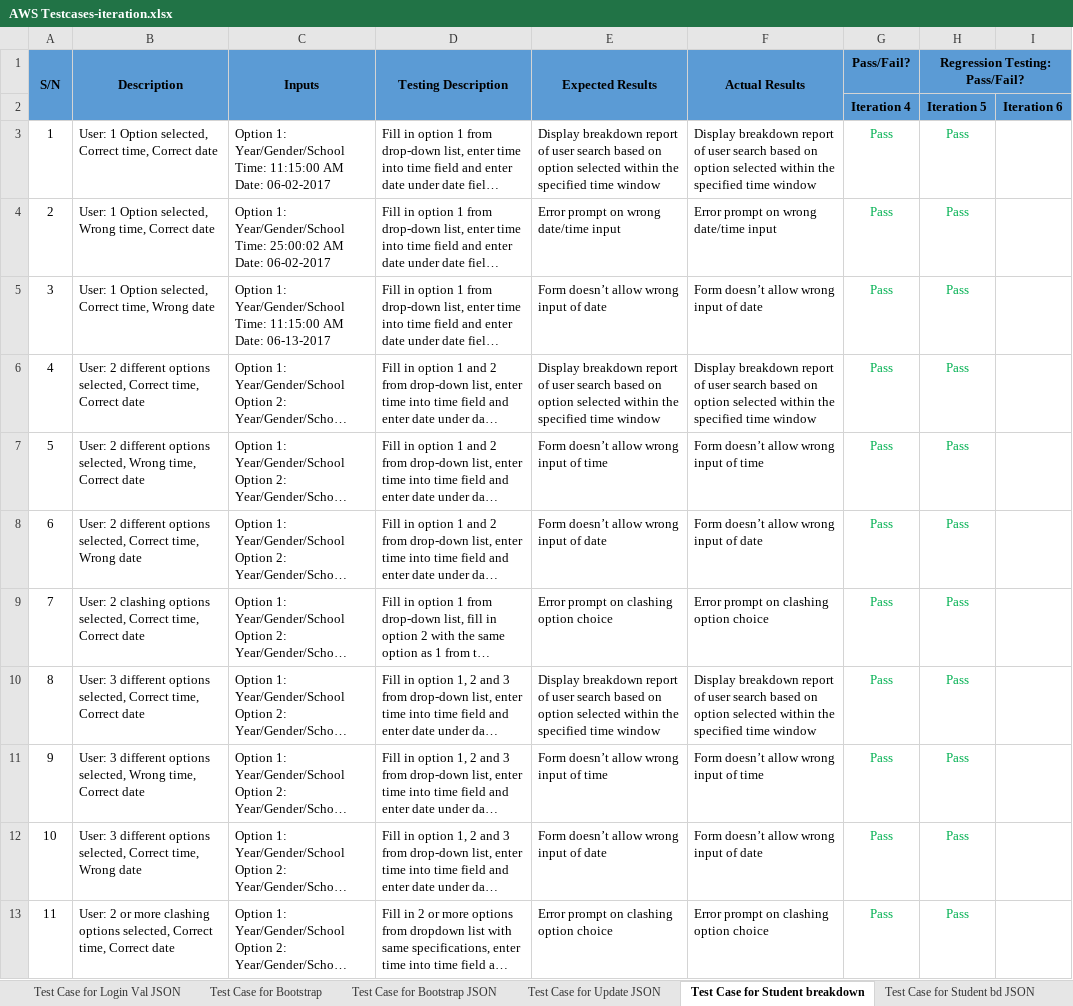
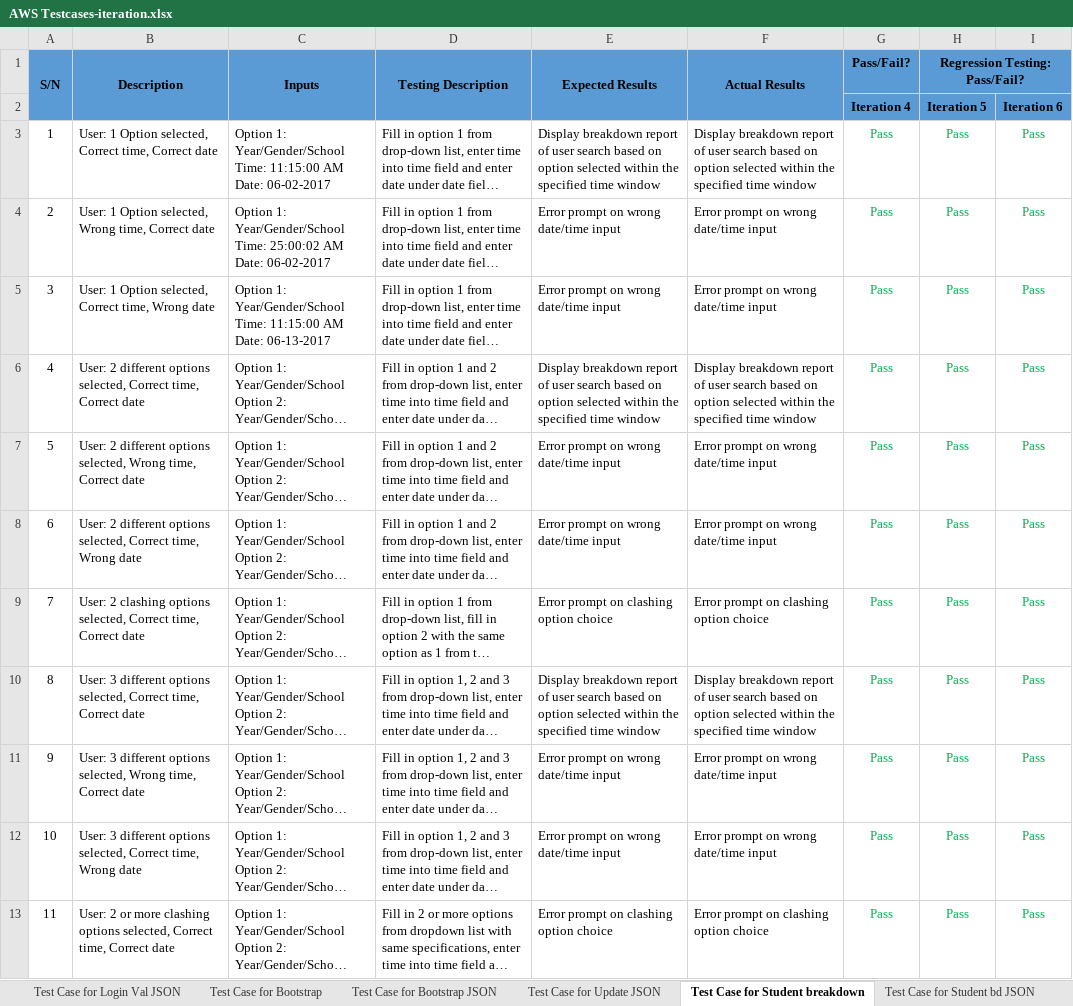
Before and after one commit to shreyasparbat/Location-Analytics-Project, an Excel workbook: testing/AWS Testcases-iteration.xlsx, sheet Test Case for Student breakdown, drawn as a sheet; only a part is shown; long unchanged cells end in …; values as stored, in another font and other column widths than the file's, no borders; the diff covers the shown part only; the diff names each change by its address in the sheet, - before the commit and + after, or states it on an @@ line.

```diff
--- a/testing/AWS Testcases-iteration.xlsx (sheet Test Case for Student breakdown)
+++ b/testing/AWS Testcases-iteration.xlsx (sheet Test Case for Student breakdown)
-I3:I13: (empty)
+I3:I13: Pass
-E5 (Expected Results): Form doesn’t allow wrong input of date
+E5 (Expected Results): Error prompt on wrong date/time input
-F5 (Actual Results): Form doesn’t allow wrong input of date
+F5 (Actual Results): Error prompt on wrong date/time input
-E7 (Expected Results): Form doesn’t allow wrong input of time
+E7 (Expected Results): Error prompt on wrong date/time input
-F7 (Actual Results): Form doesn’t allow wrong input of time
+F7 (Actual Results): Error prompt on wrong date/time input
-E8 (Expected Results): Form doesn’t allow wrong input of date
+E8 (Expected Results): Error prompt on wrong date/time input
-F8 (Actual Results): Form doesn’t allow wrong input of date
+F8 (Actual Results): Error prompt on wrong date/time input
-E11 (Expected Results): Form doesn’t allow wrong input of time
+E11 (Expected Results): Error prompt on wrong date/time input
-F11 (Actual Results): Form doesn’t allow wrong input of time
+F11 (Actual Results): Error prompt on wrong date/time input
-E12 (Expected Results): Form doesn’t allow wrong input of date
+E12 (Expected Results): Error prompt on wrong date/time input
-F12 (Actual Results): Form doesn’t allow wrong input of date
+F12 (Actual Results): Error prompt on wrong date/time input
```
Also changed, not shown: 15 removed rows and 27 edited cells elsewhere in this sheet, sheet Test Case for AGD, sheet Test Case for Login Validation, sheet Test Case for Bootstrap, sheet Test Case for AGD JSON, sheet Test Case for HeatMap, sheet Test Case for TopKComp JSON, 10 more sheets, metrics/bm.xlsx, testing/Testcases-iteration.xlsx.
